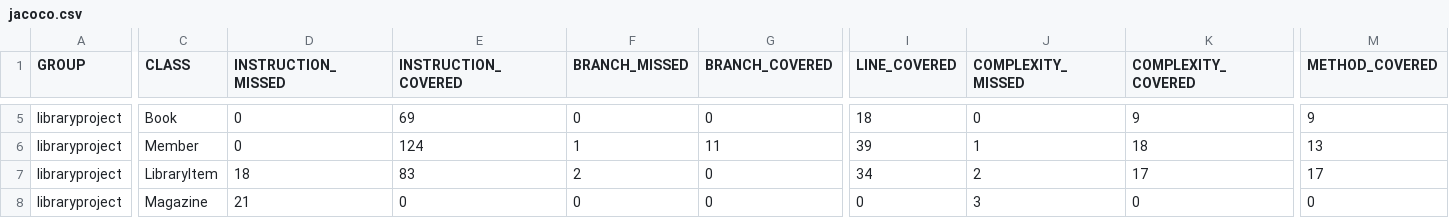
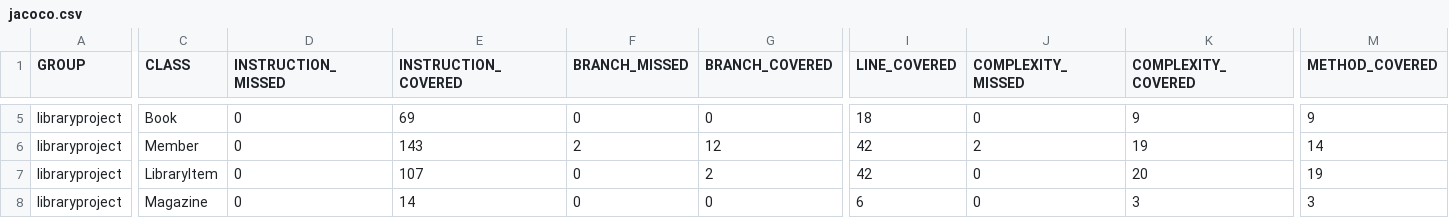
Before and after one commit to aholban/libraryWithMaven, a CSV file: target/site/jacoco/jacoco.csv, drawn as a sheet; only a part is shown, gaps mark what is left out; the diff covers the shown part only; the diff names each change by its address in the sheet, - before the commit and + after, or states it on an @@ line.

```diff
--- a/target/site/jacoco/jacoco.csv
+++ b/target/site/jacoco/jacoco.csv
-E6 (INSTRUCTION_COVERED): 124
+E6 (INSTRUCTION_COVERED): 143
-F6 (BRANCH_MISSED): 1
+F6 (BRANCH_MISSED): 2
-G6 (BRANCH_COVERED): 11
+G6 (BRANCH_COVERED): 12
-I6 (LINE_COVERED): 39
+I6 (LINE_COVERED): 42
-J6 (COMPLEXITY_MISSED): 1
+J6 (COMPLEXITY_MISSED): 2
-K6 (COMPLEXITY_COVERED): 18
+K6 (COMPLEXITY_COVERED): 19
-M6 (METHOD_COVERED): 13
+M6 (METHOD_COVERED): 14
-D7 (INSTRUCTION_MISSED): 18
+D7 (INSTRUCTION_MISSED): 0
-E7 (INSTRUCTION_COVERED): 83
+E7 (INSTRUCTION_COVERED): 107
-F7 (BRANCH_MISSED): 2
+F7 (BRANCH_MISSED): 0
-G7 (BRANCH_COVERED): 0
+G7 (BRANCH_COVERED): 2
-I7 (LINE_COVERED): 34
+I7 (LINE_COVERED): 42
-J7 (COMPLEXITY_MISSED): 2
+J7 (COMPLEXITY_MISSED): 0
-K7 (COMPLEXITY_COVERED): 17
+K7 (COMPLEXITY_COVERED): 20
-M7 (METHOD_COVERED): 17
+M7 (METHOD_COVERED): 19
-D8 (INSTRUCTION_MISSED): 21
+D8 (INSTRUCTION_MISSED): 0
-E8 (INSTRUCTION_COVERED): 0
+E8 (INSTRUCTION_COVERED): 14
-I8 (LINE_COVERED): 0
+I8 (LINE_COVERED): 6
-J8 (COMPLEXITY_MISSED): 3
+J8 (COMPLEXITY_MISSED): 0
-K8 (COMPLEXITY_COVERED): 0
+K8 (COMPLEXITY_COVERED): 3
-M8 (METHOD_COVERED): 0
+M8 (METHOD_COVERED): 3
```
Also changed, not shown: 40 edited cells elsewhere in this file, 51 other files.
